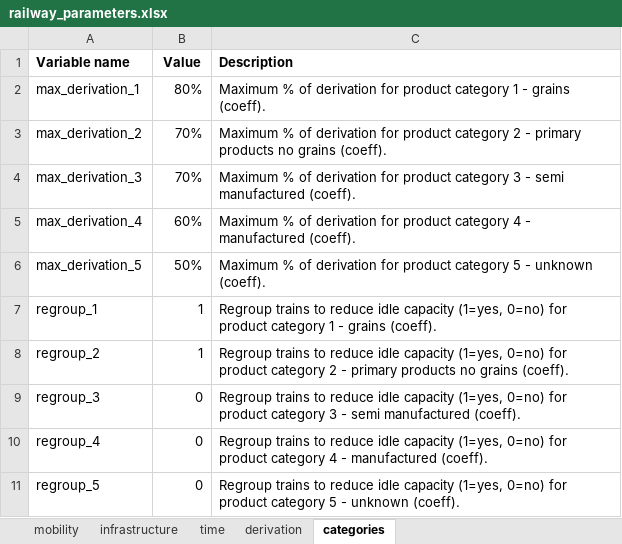
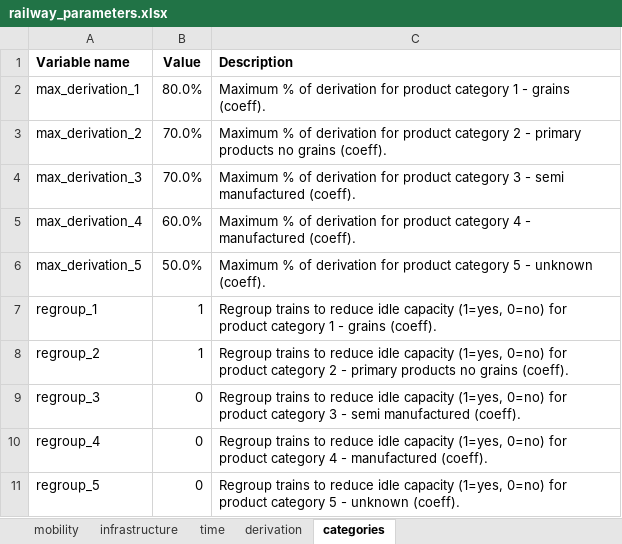
Before and after one commit to abenassi/freight-transport-network, an Excel workbook: test_data/railway_parameters.xlsx, sheet categories, drawn as a sheet; values as stored, in another font and other column widths than the file's, no borders; the diff names each change by its address in the sheet, - before the commit and + after, or states it on an @@ line.

```diff
--- a/test_data/railway_parameters.xlsx (sheet categories)
+++ b/test_data/railway_parameters.xlsx (sheet categories)
-B2 (Value): 80%
+B2 (Value): 80.0%
-B3:B4 (Value): 70%
+B3:B4 (Value): 70.0%
-B5 (Value): 60%
+B5 (Value): 60.0%
-B6 (Value): 50%
+B6 (Value): 50.0%
```
Also changed, not shown: sheet infrastructure, sheet mobility, reports/freight_network_report.xlsx, reports/railway_report.xlsx, 9 other files.
